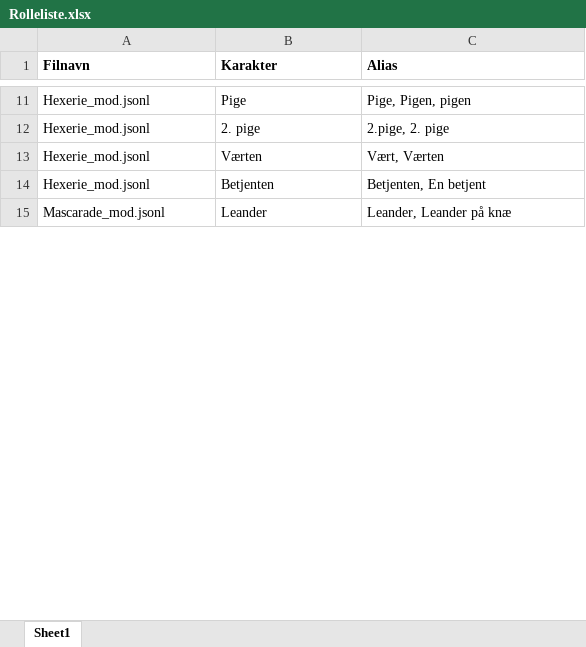
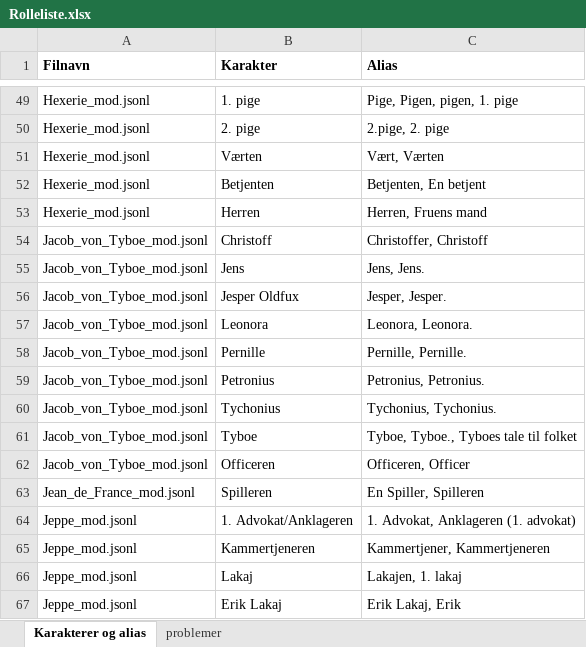
Before and after one commit to Kulturarvscluster/P017_R_Project, an Excel workbook: Rolleliste.xlsx, sheet Karakterer og alias, drawn as a sheet; only a part is shown, gaps mark what is left out; the shorter side is filled out with more unchanged rows; values as stored, in another font and other column widths than the file's, no borders; addresses are those after the commit; the diff covers the shown part only; the diff names each change by its address in the sheet, - before the commit and + after, or states it on an @@ line.

```diff
--- a/Rolleliste.xlsx (sheet Karakterer og alias)
+++ b/Rolleliste.xlsx (sheet Karakterer og alias)
-sheet tab: Sheet1
+sheet tab: Karakterer og alias
+sheet tab: problemer
-B49 (Karakter): Pige
+B49 (Karakter): 1. pige
-C49 (Alias): Pige, Pigen, pigen
+C49 (Alias): Pige, Pigen, pigen, 1. pige
+row 53: Hexerie_mod.jsonl | Herren | Herren, Fruens mand
+row 54: Jacob_von_Tyboe_mod.jsonl | Christoff | Christoffer, Christoff
+row 55: Jacob_von_Tyboe_mod.jsonl | Jens | Jens, Jens.
+row 56: Jacob_von_Tyboe_mod.jsonl | Jesper Oldfux | Jesper, Jesper.
+row 57: Jacob_von_Tyboe_mod.jsonl | Leonora | Leonora, Leonora.
+row 58: Jacob_von_Tyboe_mod.jsonl | Pernille | Pernille, Pernille.
+row 59: Jacob_von_Tyboe_mod.jsonl | Petronius | Petronius, Petronius.
+row 60: Jacob_von_Tyboe_mod.jsonl | Tychonius | Tychonius, Tychonius.
+row 61: Jacob_von_Tyboe_mod.jsonl | Tyboe | Tyboe, Tyboe., Tyboes tale til folket
+row 62: Jacob_von_Tyboe_mod.jsonl | Officeren | Officeren, Officer
+row 63: Jean_de_France_mod.jsonl | Spilleren | En Spiller, Spilleren
+row 64: Jeppe_mod.jsonl | 1. Advokat/Anklageren | 1. Advokat, Anklageren (1. advokat)
+row 65: Jeppe_mod.jsonl | Kammertjeneren | Kammertjener, Kammertjeneren
+row 66: Jeppe_mod.jsonl | Lakaj | Lakajen, 1. lakaj
+row 67: Jeppe_mod.jsonl | Erik Lakaj | Erik Lakaj, Erik
```
Also changed, not shown: 66 added rows, 5 removed rows, 1 moved row and 3 edited cells elsewhere in this sheet.
